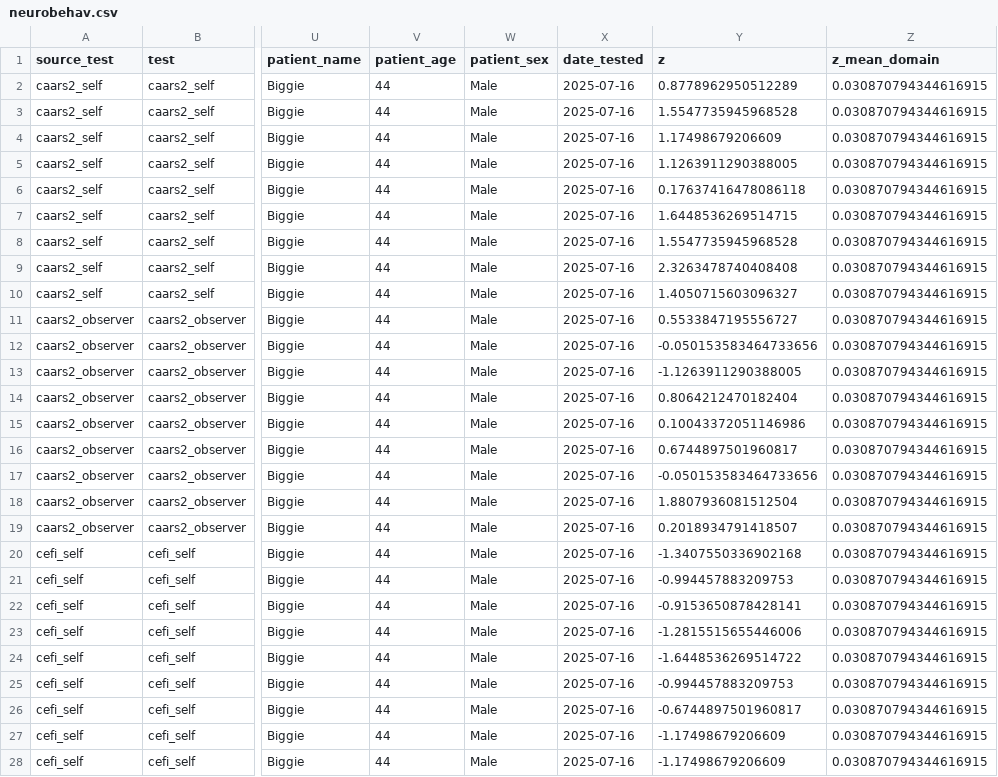
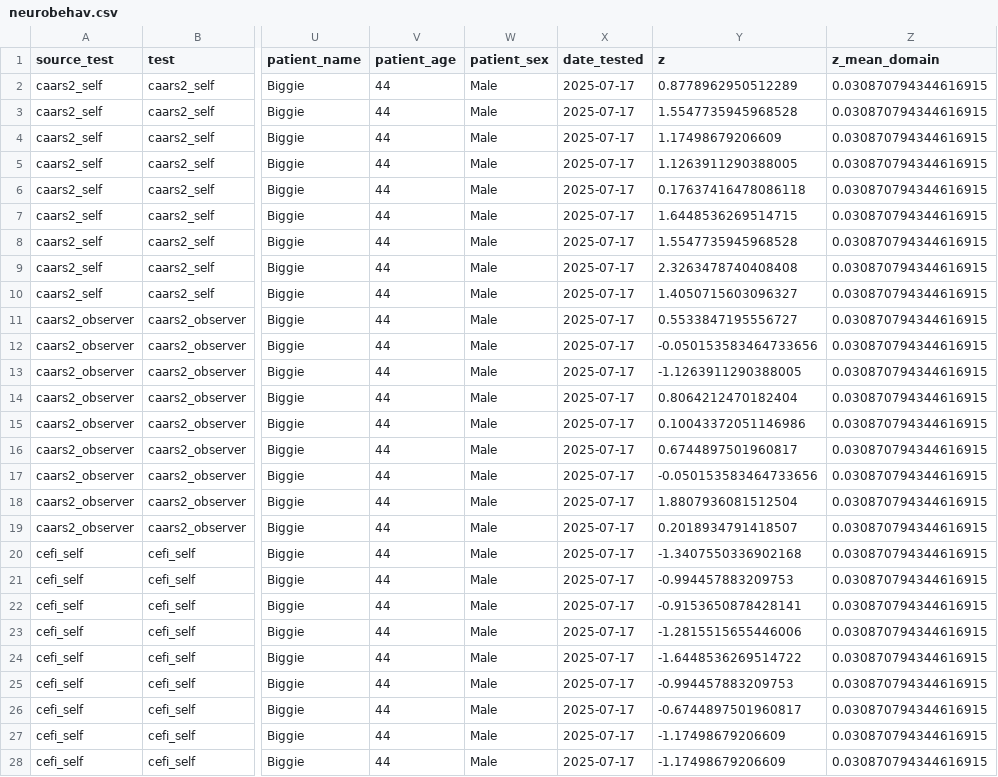
Before and after one commit to brainworkup/neuro2, a CSV file: data/neurobehav.csv, drawn as a sheet; only a part is shown, gaps mark what is left out; the diff covers the shown part only; the diff names each change by its address in the sheet, - before the commit and + after, or states it on an @@ line.

```diff
--- a/data/neurobehav.csv
+++ b/data/neurobehav.csv
-X2:X28 (date_tested): 2025-07-16
+X2:X28 (date_tested): 2025-07-17
```
Also changed, not shown: 63 edited cells elsewhere in this file, data/neurocog.csv, data/neuropsych.csv, 8 other files.
